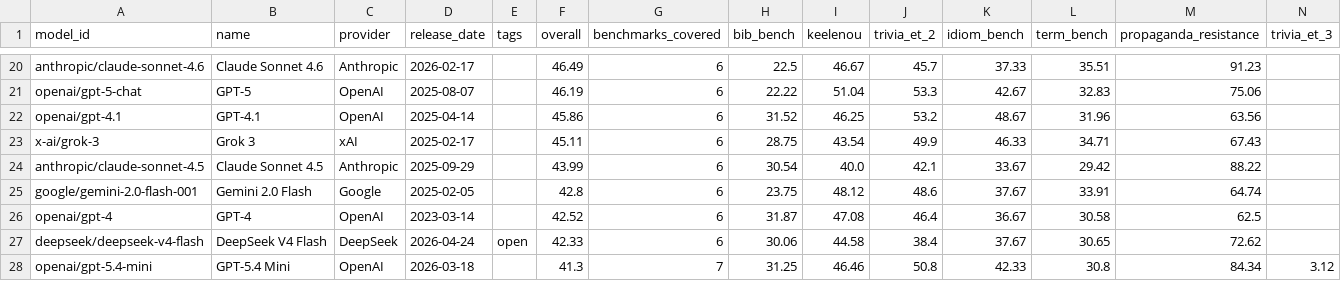
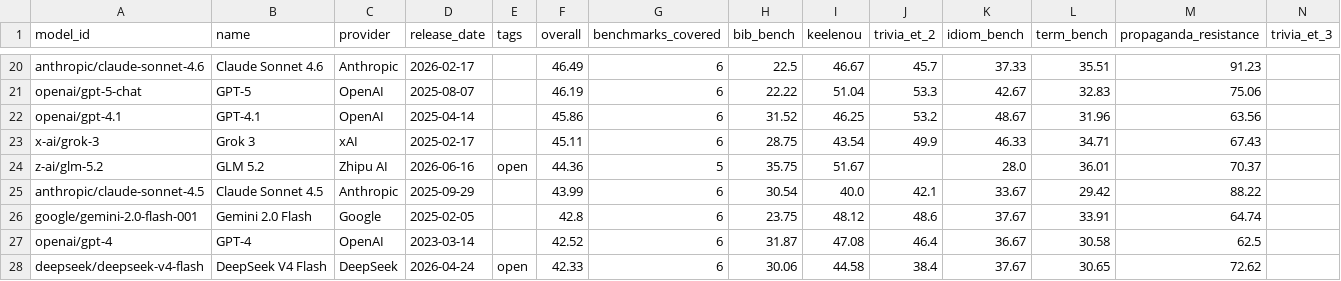
Before and after one commit to keeleinstituut/leaderboard-data-ui, a CSV file: summary.csv, drawn as a sheet; only a part is shown, gaps mark what is left out; the shorter side is filled out with more unchanged rows; the diff names each change by its address in the sheet, - before the commit and + after, or states it on an @@ line.

```diff
--- a/summary.csv
+++ b/summary.csv
+row 24: z-ai/glm-5.2 | GLM 5.2 | Zhipu AI | 2026-06-16 | open | 44.36 | 5 | 35.75 | 51.67 |  | 28.0 | 36.01 | 70.37
```
Also changed, not shown: 5 other files.
